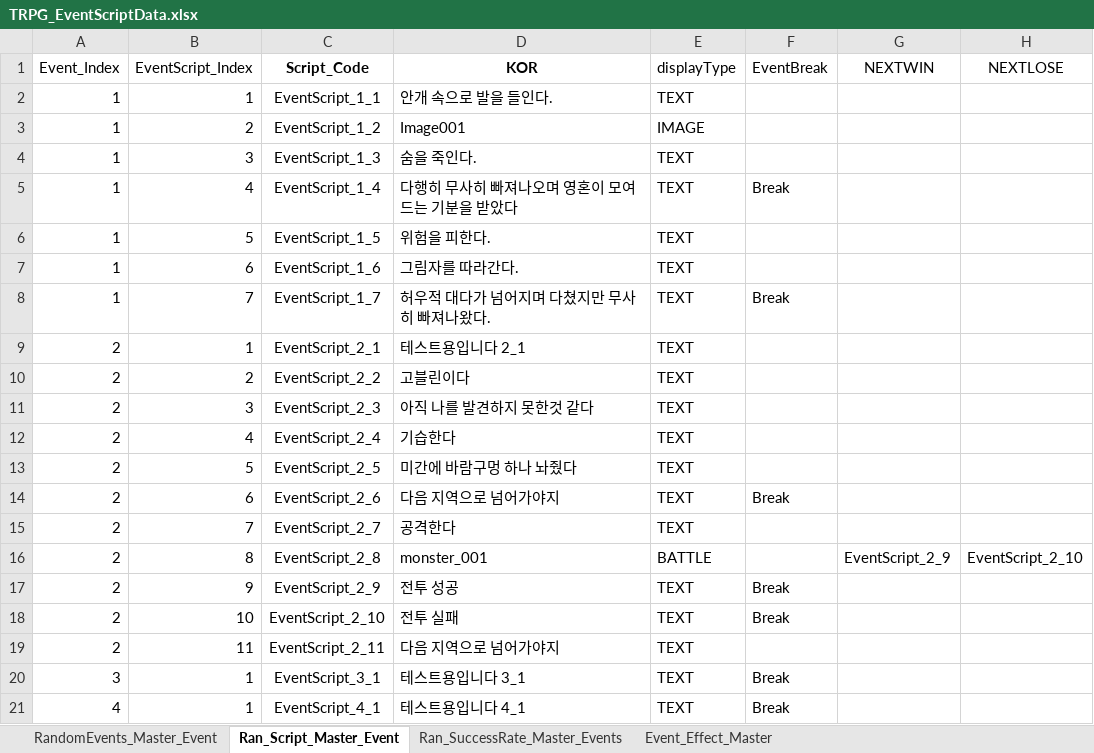
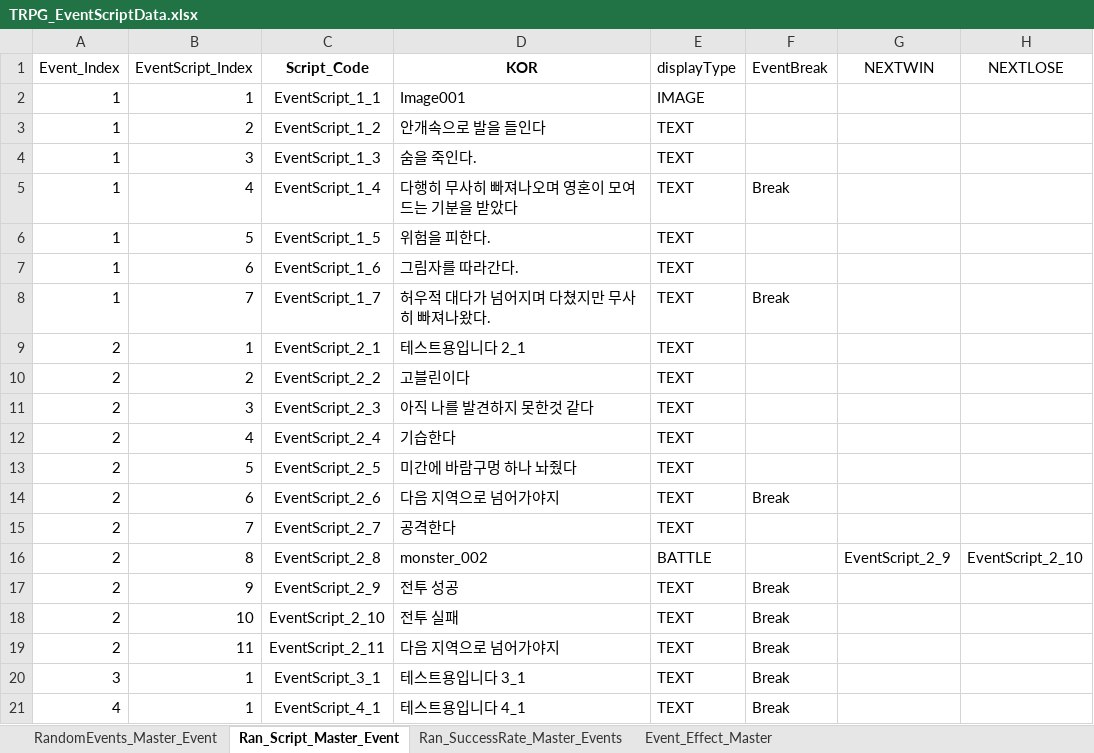
Before and after one commit to SoyCkicken/Adventure, an Excel workbook: JsonFile/Assets/ExcelFiles/TRPG_EventScriptData.xlsx, sheet Ran_Script_Master_Event, drawn as a sheet; values as stored, in another font and other column widths than the file's, no borders; the diff names each change by its address in the sheet, - before the commit and + after, or states it on an @@ line.

```diff
--- a/JsonFile/Assets/ExcelFiles/TRPG_EventScriptData.xlsx (sheet Ran_Script_Master_Event)
+++ b/JsonFile/Assets/ExcelFiles/TRPG_EventScriptData.xlsx (sheet Ran_Script_Master_Event)
-D2 (KOR): 안개 속으로 발을 들인다.
+D2 (KOR): Image001
-E2 (displayType): TEXT
+E2 (displayType): IMAGE
-D3 (KOR): Image001
+D3 (KOR): 안개속으로 발을 들인다
-E3 (displayType): IMAGE
+E3 (displayType): TEXT
-D16 (KOR): monster_001
+D16 (KOR): monster_002
-F19 (EventBreak): (empty)
+F19 (EventBreak): Break
```
Also changed, not shown: JsonFile/Assets/ExcelFiles/TRPG_ScriptData.xlsx, 10 other files.
